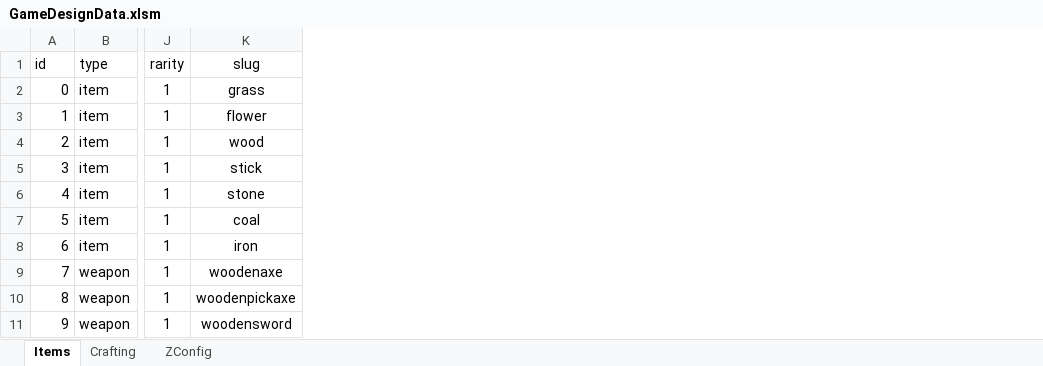
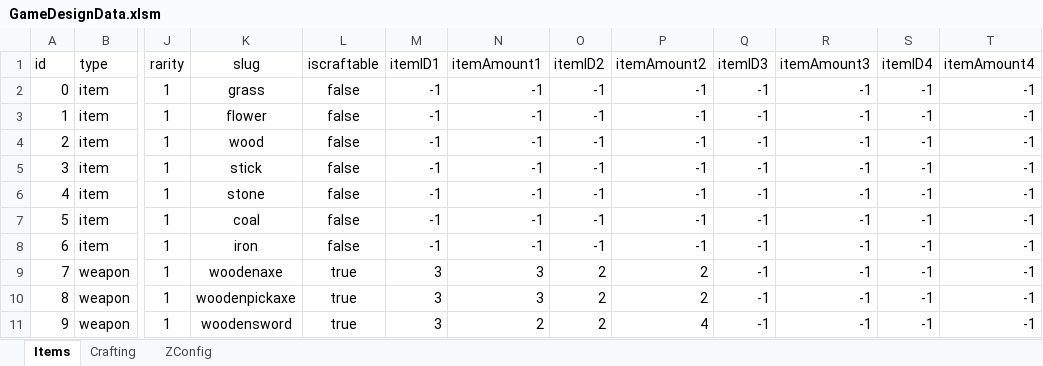
Before and after one commit to sandeepma1/InventorySystem, an Excel workbook: DesignDoc/GameDesignData.xlsm, sheet Items, drawn as a sheet; only a part is shown, gaps mark what is left out; values as stored, in another font and other column widths than the file's, no borders; the diff names each change by its address in the sheet, - before the commit and + after, or states it on an @@ line.

Commit message:
Added Crafting system, but have few bugs like crafts item even if inventory doesnt have space

```diff
--- a/DesignDoc/GameDesignData.xlsm (sheet Items)
+++ b/DesignDoc/GameDesignData.xlsm (sheet Items)
+column L (iscraftable), rows 2-11: false | false | false | false | false | false | false | true | true | true
+column M (itemID1), rows 2-11: -1 | -1 | -1 | -1 | -1 | -1 | -1 | 3 | 3 | 3
+column N (itemAmount1), rows 2-11: -1 | -1 | -1 | -1 | -1 | -1 | -1 | 3 | 3 | 2
+column O (itemID2), rows 2-11: -1 | -1 | -1 | -1 | -1 | -1 | -1 | 2 | 2 | 2
+column P (itemAmount2), rows 2-11: -1 | -1 | -1 | -1 | -1 | -1 | -1 | 2 | 2 | 4
+column Q (itemID3), rows 2-11: all -1
+column R (itemAmount3), rows 2-11: all -1
+column S (itemID4), rows 2-11: all -1
+column T (itemAmount4), rows 2-11: all -1
```
Also changed, not shown: sheet ZConfig, 58 other files.
